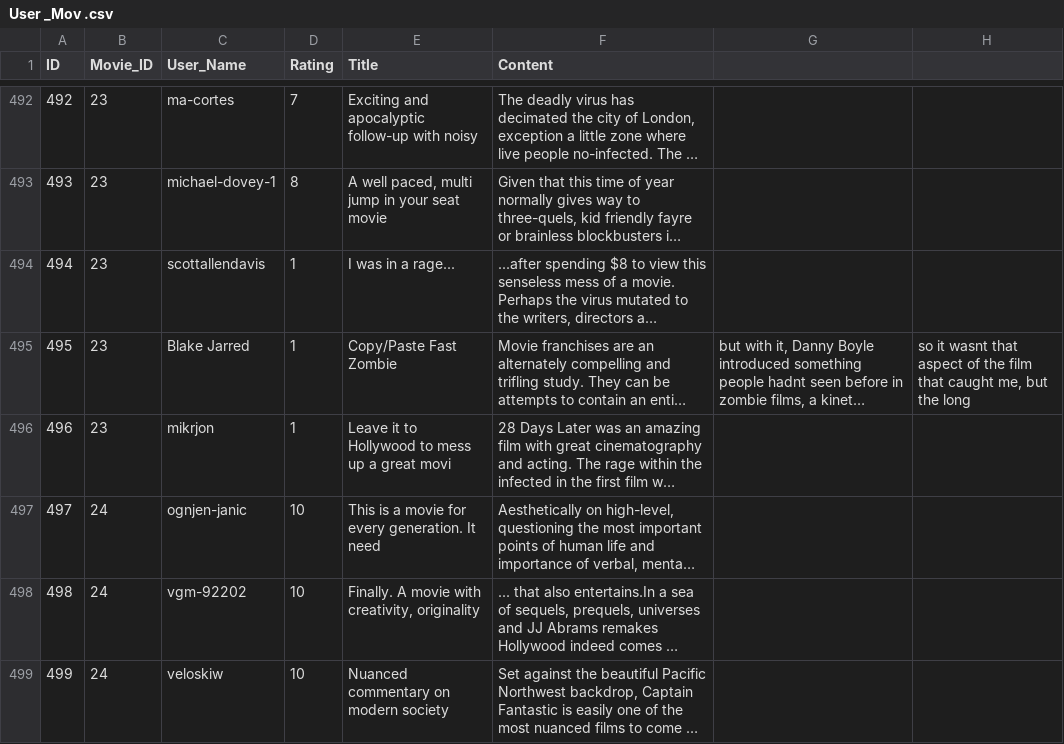
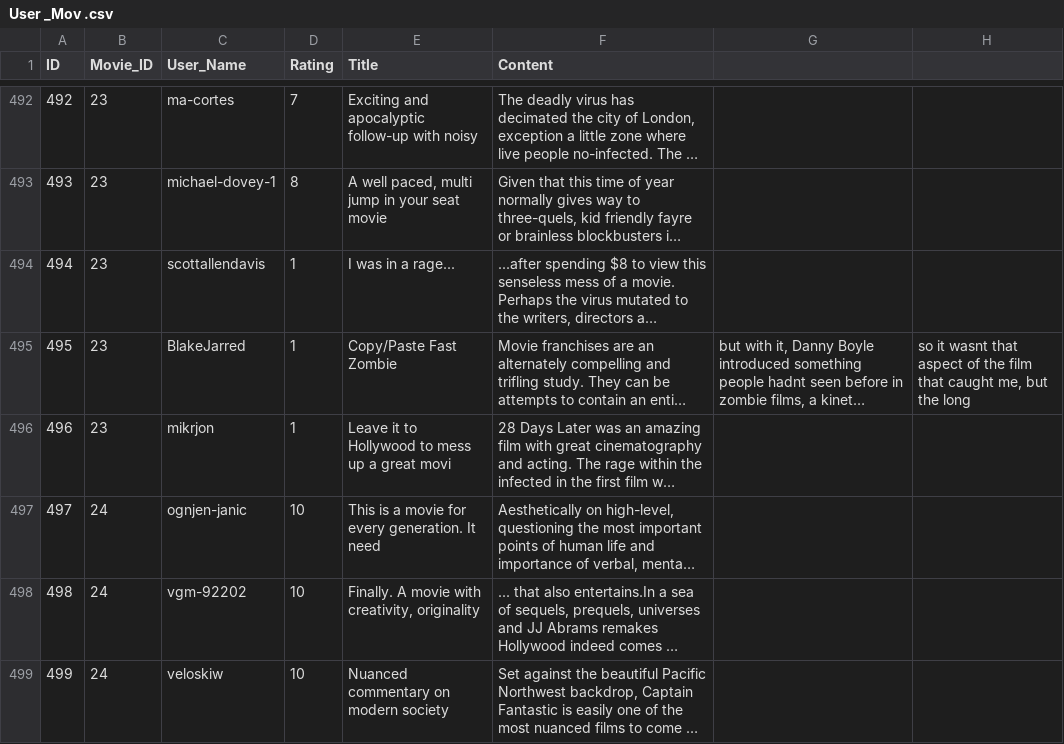
Before and after one commit to jemceach/recommender-systems, a CSV file: project-1/Data/User _Mov .csv, drawn as a sheet; only a part is shown, gaps mark what is left out; long unchanged cells end in …; the diff covers the shown part only; the diff names each change by its address in the sheet, - before the commit and + after, or states it on an @@ line.

```diff
--- a/project-1/Data/User _Mov .csv
+++ b/project-1/Data/User _Mov .csv
-C495 (User_Name): Blake Jarred
+C495 (User_Name): BlakeJarred
```
Also changed, not shown: 5 edited cells elsewhere in this file.
